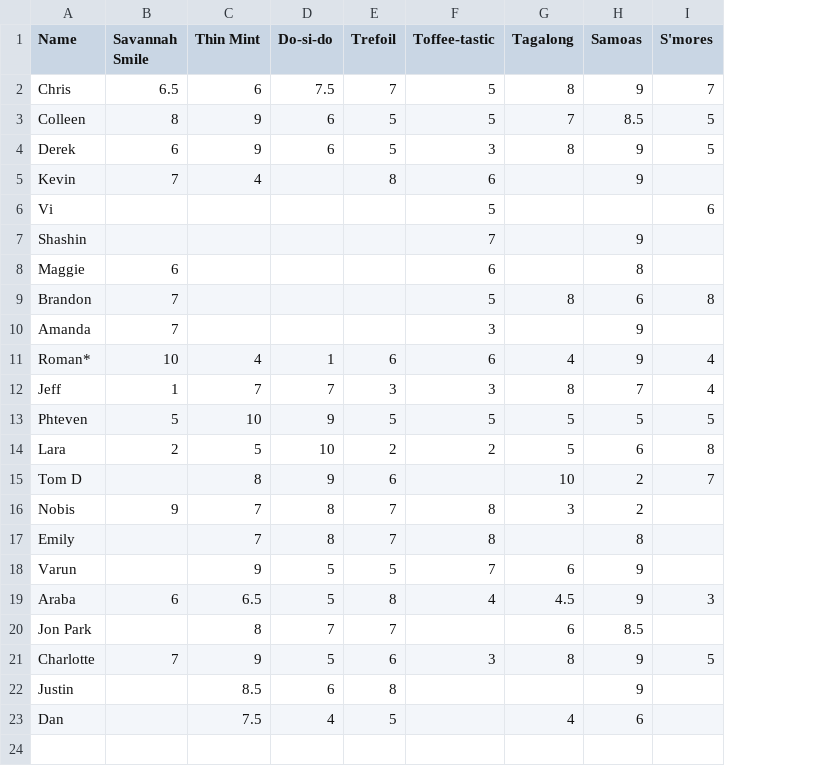
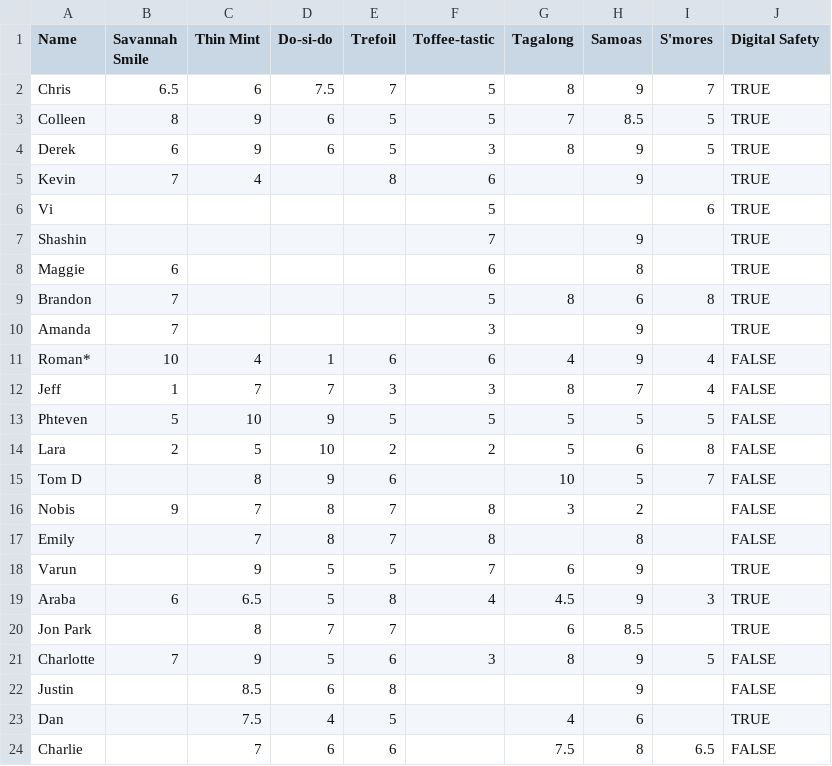
Before and after one commit to purdoo/Cookies, a CSV file: data/cookie_ratings.csv, drawn as a sheet; the diff names each change by its address in the sheet, - before the commit and + after, or states it on an @@ line.

```diff
--- a/data/cookie_ratings.csv
+++ b/data/cookie_ratings.csv
+column J (Digital Safety), rows 2-23: TRUE | TRUE | TRUE | TRUE | TRUE | TRUE | TRUE | TRUE | TRUE | FALSE | FALSE | FALSE | FALSE | FALSE | FALSE | FALSE | TRUE | TRUE | TRUE | FALSE | FALSE | TRUE
-H15 (Samoas): 2
+H15 (Samoas): 5
+row 24: Charlie |  | 7 | 6 | 6 |  | 7.5 | 8 | 6.5 | FALSE
```
Also changed, not shown: 1 other file.
